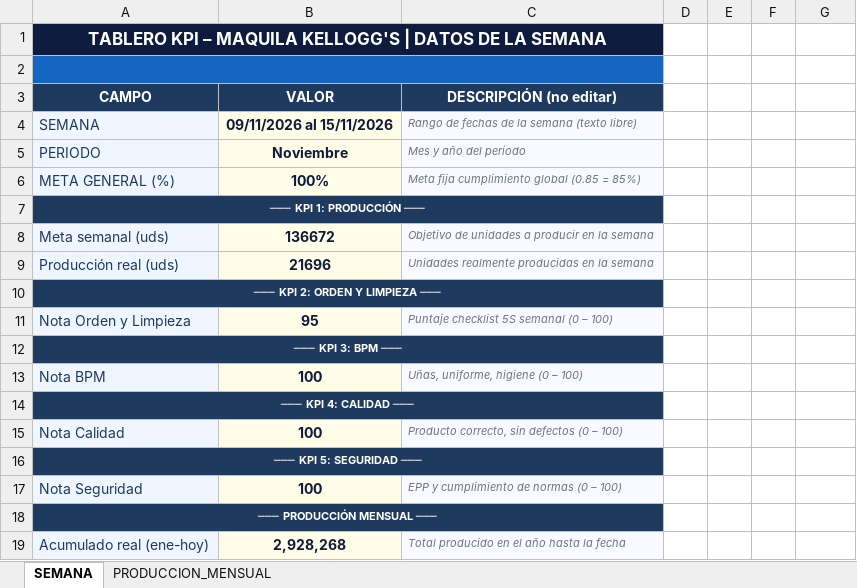
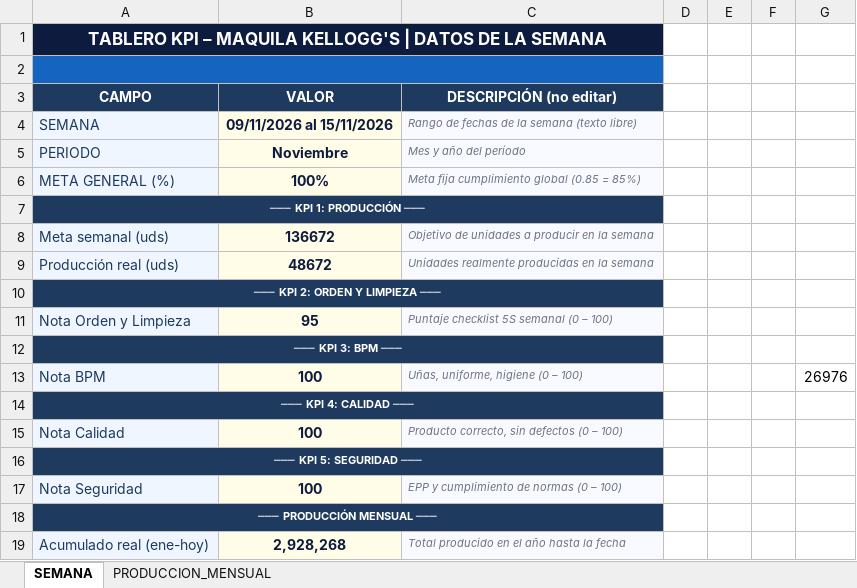
Before and after one commit to Chesitooo/JESKELL-TV, an Excel workbook: data/objetivos.xlsx, sheet SEMANA, drawn as a sheet; only a part is shown; values as stored, in another font and other column widths than the file's, no borders; the diff names each change by its address in the sheet, - before the commit and + after, or states it on an @@ line.

Commit message:
Update objetivos.xlsx

```diff
--- a/data/objetivos.xlsx (sheet SEMANA)
+++ b/data/objetivos.xlsx (sheet SEMANA)
-B9 (VALOR): 21696
+B9 (VALOR): 48672
-G13: (empty)
+G13: 26976
```
Also changed, not shown: sheet PRODUCCION_MENSUAL.
